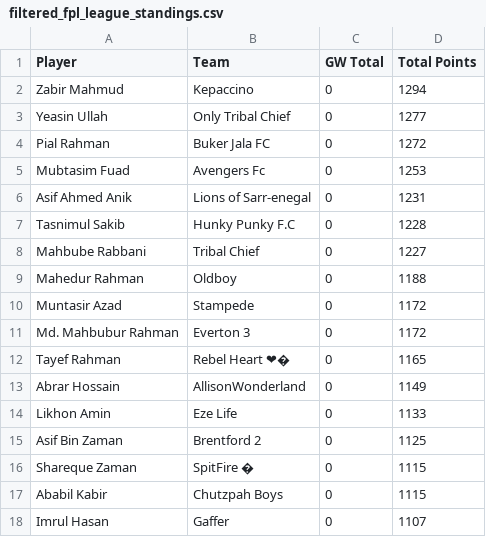
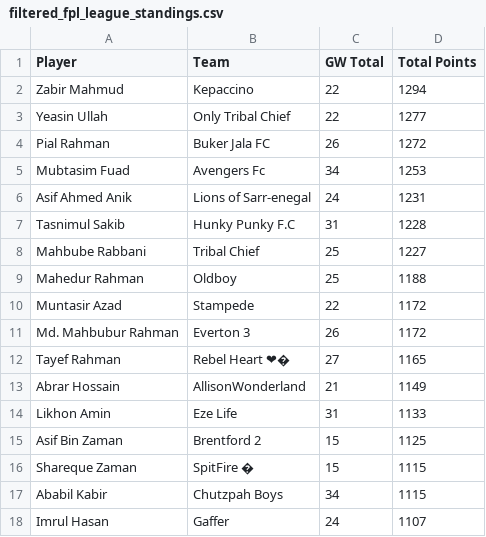
Before and after one commit to AbrarHossainHimself/flcb_fpl_mini_league, a CSV file: filtered_fpl_league_standings.csv, drawn as a sheet.

```diff
--- a/filtered_fpl_league_standings.csv
+++ b/filtered_fpl_league_standings.csv
@@ -1,18 +1,18 @@
 Player,Team,GW Total,Total Points
-Zabir Mahmud,Kepaccino,0,1294
-Yeasin Ullah,Only Tribal Chief,0,1277
-Pial Rahman,Buker Jala FC,0,1272
-Mubtasim Fuad,Avengers Fc,0,1253
-Asif Ahmed Anik,Lions of Sarr-enegal,0,1231
-Tasnimul Sakib,Hunky Punky F.C,0,1228
-Mahbube Rabbani,Tribal Chief,0,1227
-Mahedur Rahman,Oldboy,0,1188
-Muntasir Azad,Stampede,0,1172
-Md. Mahbubur Rahman,Everton 3,0,1172
-Tayef Rahman,Rebel Heart ❤�,0,1165
-Abrar Hossain,AllisonWonderland,0,1149
-Likhon Amin,Eze Life,0,1133
-Asif Bin Zaman,Brentford 2,0,1125
-Shareque Zaman,SpitFire �,0,1115
-Ababil Kabir,Chutzpah Boys,0,1115
-Imrul Hasan,Gaffer,0,1107
+Zabir Mahmud,Kepaccino,22,1294
+Yeasin Ullah,Only Tribal Chief,22,1277
+Pial Rahman,Buker Jala FC,26,1272
+Mubtasim Fuad,Avengers Fc,34,1253
+Asif Ahmed Anik,Lions of Sarr-enegal,24,1231
+Tasnimul Sakib,Hunky Punky F.C,31,1228
+Mahbube Rabbani,Tribal Chief,25,1227
+Mahedur Rahman,Oldboy,25,1188
+Muntasir Azad,Stampede,22,1172
+Md. Mahbubur Rahman,Everton 3,26,1172
+Tayef Rahman,Rebel Heart ❤�,27,1165
+Abrar Hossain,AllisonWonderland,21,1149
+Likhon Amin,Eze Life,31,1133
+Asif Bin Zaman,Brentford 2,15,1125
+Shareque Zaman,SpitFire �,15,1115
+Ababil Kabir,Chutzpah Boys,34,1115
+Imrul Hasan,Gaffer,24,1107
```
Also changed, not shown: 1 other file.
